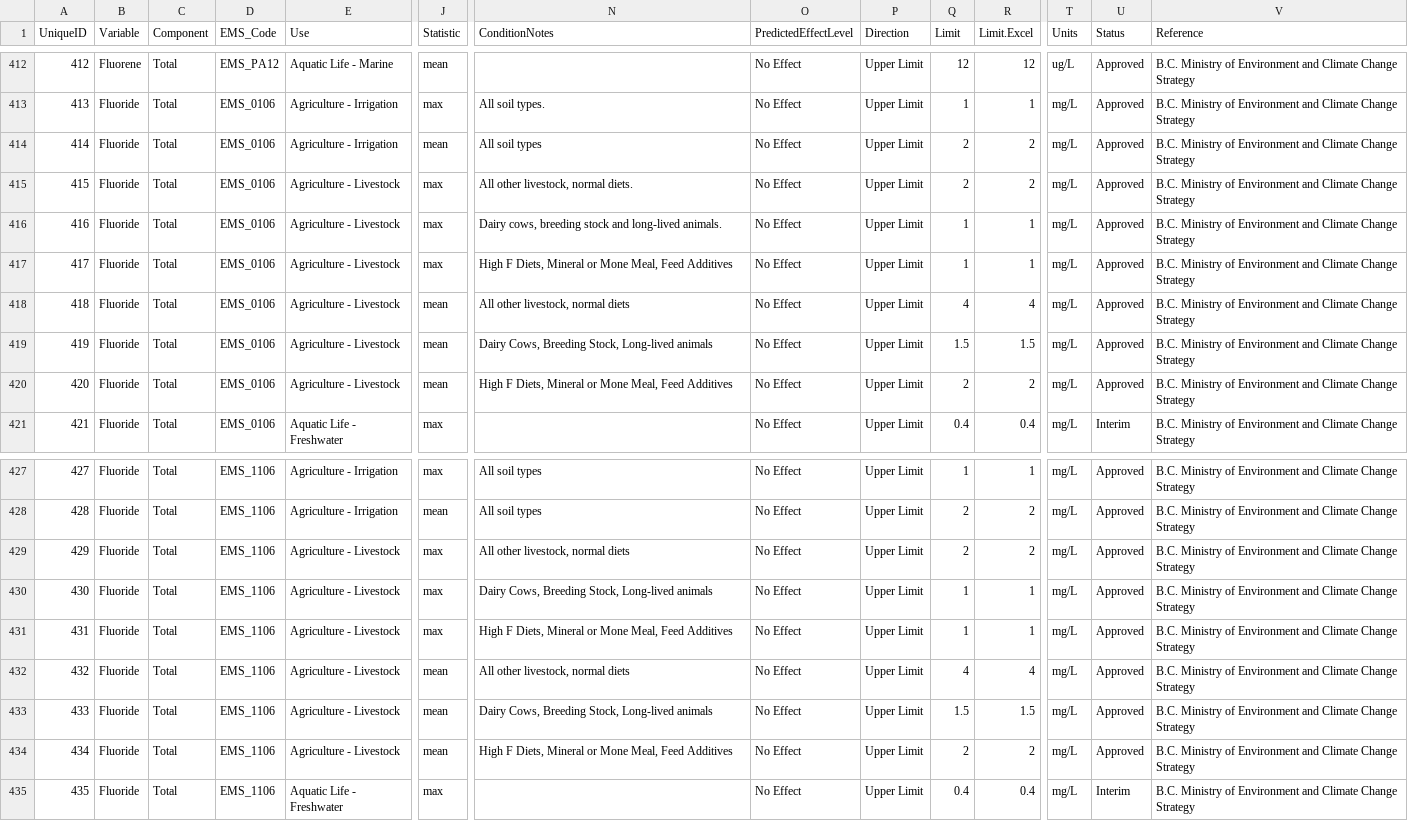
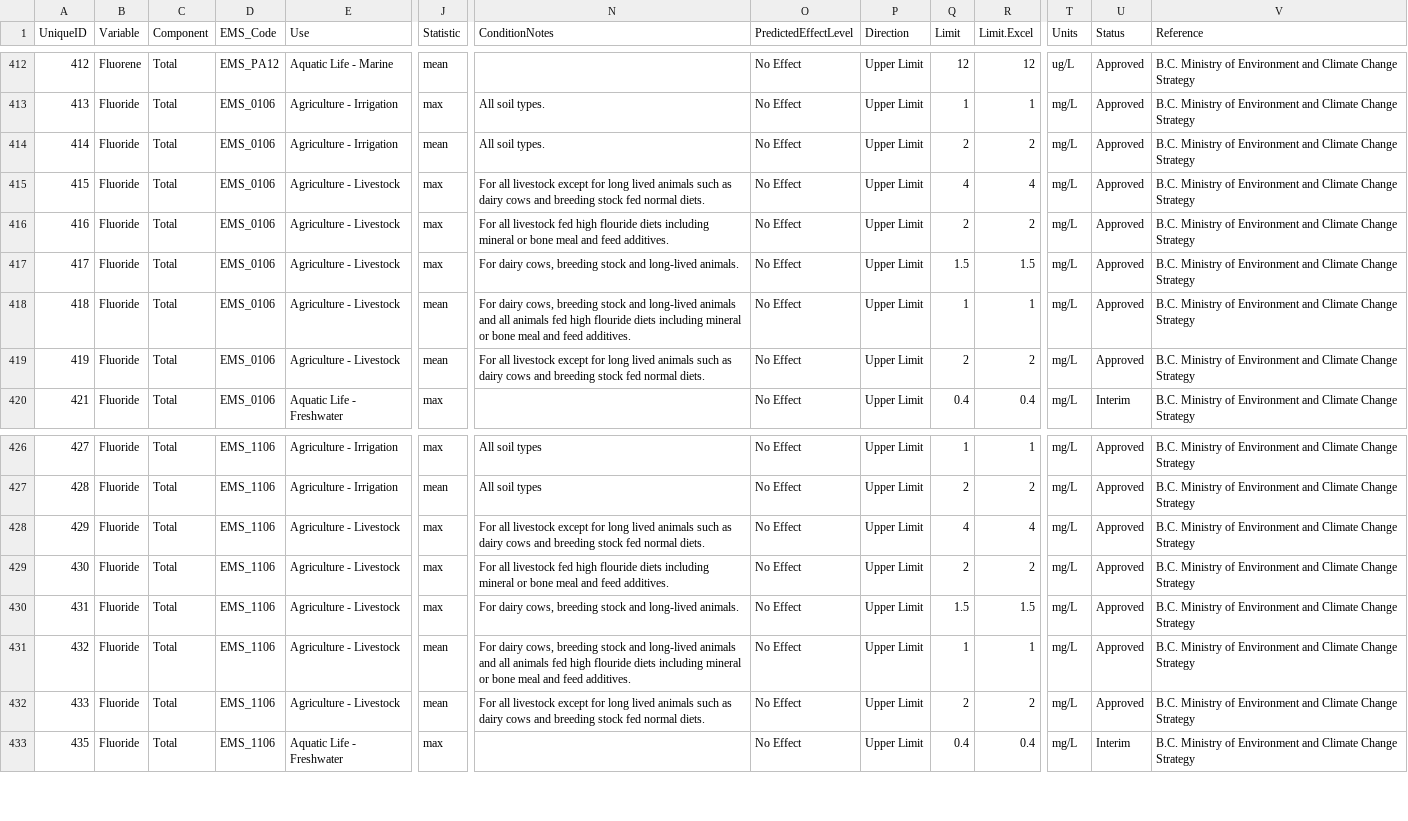
Before and after one commit to bcgov/wqg_data, a CSV file: all_wqgs.csv, drawn as a sheet; only a part is shown, gaps mark what is left out; removed rows and columns are numbered as before the commit, all else as after; rows hold the shown columns only; the diff names each change by its address in the sheet, - before the commit and + after, or states it on an @@ line.

Commit message:
correction to fluoride agriculture - livestock notes.  Also combined notes for long-term chronic with same guideline limit.

```diff
--- a/all_wqgs.csv
+++ b/all_wqgs.csv
-N414 (ConditionNotes): All soil types
+N414 (ConditionNotes): All soil types.
-N415 (ConditionNotes): All other livestock, normal diets.
+N415 (ConditionNotes): For all livestock except for long lived animals such as dairy cows and breeding stock fed normal diets.
-Q415 (Limit): 2
+Q415 (Limit): 4
-R415 (Limit.Excel): 2
+R415 (Limit.Excel): 4
-N416 (ConditionNotes): Dairy cows, breeding stock and long-lived animals.
+N416 (ConditionNotes): For all livestock fed high flouride diets including mineral or bone meal and feed additives.
-Q416 (Limit): 1
+Q416 (Limit): 2
-R416 (Limit.Excel): 1
+R416 (Limit.Excel): 2
-N417 (ConditionNotes): High F Diets, Mineral or Mone Meal, Feed Additives
+N417 (ConditionNotes): For dairy cows, breeding stock and long-lived animals.
-Q417 (Limit): 1
+Q417 (Limit): 1.5
-R417 (Limit.Excel): 1
+R417 (Limit.Excel): 1.5
-row 418: 418 | Fluoride | Total | EMS_0106 | Agriculture - Livestock | mean | All other livestock, normal diets | No Effect | Upper Limit | 4 | 4 | mg/L | Approved | B.C. Ministry of Environment and Climate Change Strategy
@@ column A (UniqueID) renumbered between rows 418 and 432 @@
-N418 (ConditionNotes): Dairy Cows, Breeding Stock, Long-lived animals
+N418 (ConditionNotes): For dairy cows, breeding stock and long-lived animals and all animals fed high flouride diets including mineral or bone meal and feed additives.
-Q418 (Limit): 1.5
+Q418 (Limit): 1
-R418 (Limit.Excel): 1.5
+R418 (Limit.Excel): 1
-N419 (ConditionNotes): High F Diets, Mineral or Mone Meal, Feed Additives
+N419 (ConditionNotes): For all livestock except for long lived animals such as dairy cows and breeding stock fed normal diets.
-N428 (ConditionNotes): All other livestock, normal diets
+N428 (ConditionNotes): For all livestock except for long lived animals such as dairy cows and breeding stock fed normal diets.
-Q428 (Limit): 2
+Q428 (Limit): 4
-R428 (Limit.Excel): 2
+R428 (Limit.Excel): 4
-N429 (ConditionNotes): Dairy Cows, Breeding Stock, Long-lived animals
+N429 (ConditionNotes): For all livestock fed high flouride diets including mineral or bone meal and feed additives.
-Q429 (Limit): 1
+Q429 (Limit): 2
-R429 (Limit.Excel): 1
+R429 (Limit.Excel): 2
-N430 (ConditionNotes): High F Diets, Mineral or Mone Meal, Feed Additives
+N430 (ConditionNotes): For dairy cows, breeding stock and long-lived animals.
-Q430 (Limit): 1
+Q430 (Limit): 1.5
-R430 (Limit.Excel): 1
+R430 (Limit.Excel): 1.5
-row 432: 432 | Fluoride | Total | EMS_1106 | Agriculture - Livestock | mean | All other livestock, normal diets | No Effect | Upper Limit | 4 | 4 | mg/L | Approved | B.C. Ministry of Environment and Climate Change Strategy
-N431 (ConditionNotes): Dairy Cows, Breeding Stock, Long-lived animals
+N431 (ConditionNotes): For dairy cows, breeding stock and long-lived animals and all animals fed high flouride diets including mineral or bone meal and feed additives.
-Q431 (Limit): 1.5
+Q431 (Limit): 1
-R431 (Limit.Excel): 1.5
+R431 (Limit.Excel): 1
-N432 (ConditionNotes): High F Diets, Mineral or Mone Meal, Feed Additives
+N432 (ConditionNotes): For all livestock except for long lived animals such as dairy cows and breeding stock fed normal diets.
```
